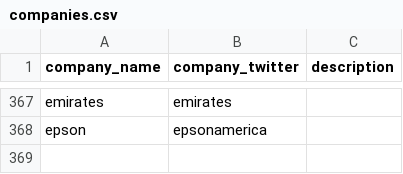
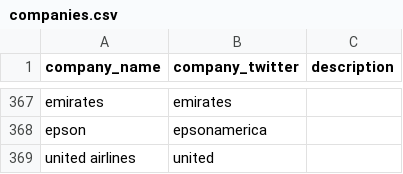
Before and after one commit to responsibleads/responsibleads.github.io, a CSV file: data/companies.csv, drawn as a sheet; only a part is shown, gaps mark what is left out.

```diff
--- a/data/companies.csv
+++ b/data/companies.csv
@@ -368 +368,2 @@ emirates,emirates,
 epson,epsonamerica
+united airlines,united,
```
Also changed, not shown: data/exclude.csv, data/products.csv, 7 other files.
